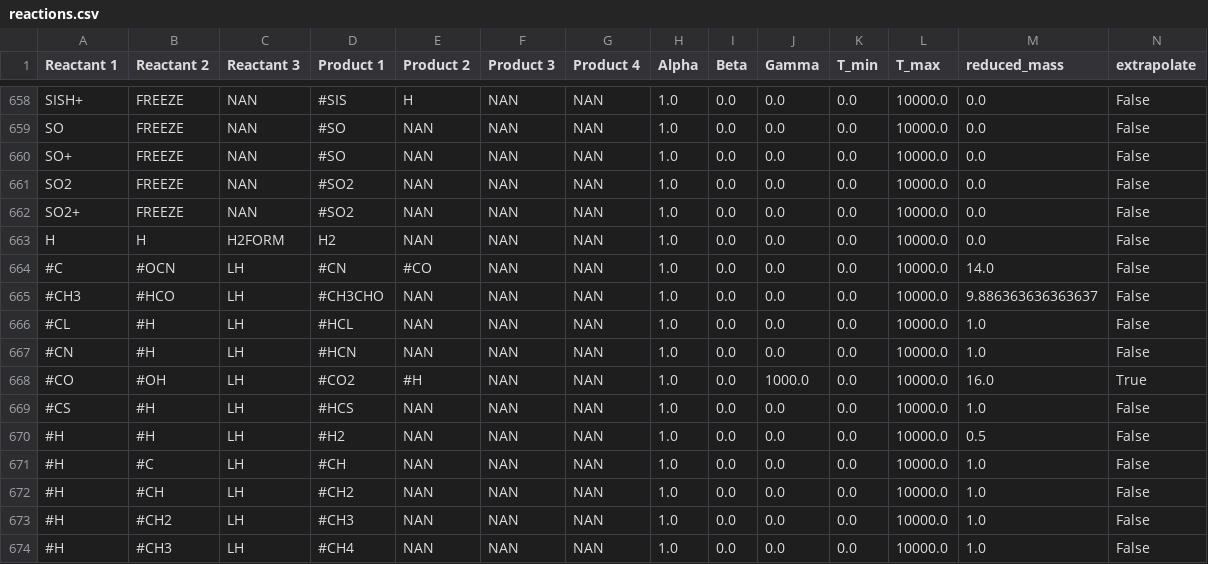
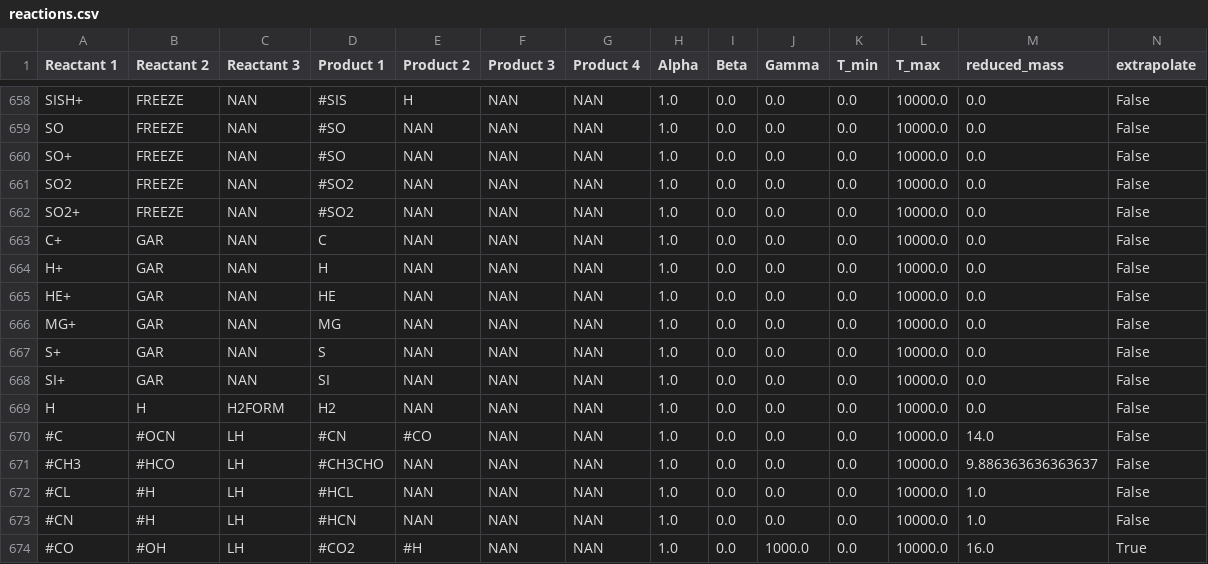
Before and after one commit to uclchem/UCLCHEM, a CSV file: src/uclchem/reactions.csv, drawn as a sheet; only a part is shown, gaps mark what is left out; the shorter side is filled out with more unchanged rows.

```diff
--- a/src/uclchem/reactions.csv
+++ b/src/uclchem/reactions.csv
@@ -662,2 +662,8 @@ SO2,FREEZE,NAN,#SO2,NAN,NAN,NAN,1.0,0.0,0.0,0.0,10000.0,0.0,False
 SO2+,FREEZE,NAN,#SO2,NAN,NAN,NAN,1.0,0.0,0.0,0.0,10000.0,0.0,False
+C+,GAR,NAN,C,NAN,NAN,NAN,1.0,0.0,0.0,0.0,10000.0,0.0,False
+H+,GAR,NAN,H,NAN,NAN,NAN,1.0,0.0,0.0,0.0,10000.0,0.0,False
+HE+,GAR,NAN,HE,NAN,NAN,NAN,1.0,0.0,0.0,0.0,10000.0,0.0,False
+MG+,GAR,NAN,MG,NAN,NAN,NAN,1.0,0.0,0.0,0.0,10000.0,0.0,False
+S+,GAR,NAN,S,NAN,NAN,NAN,1.0,0.0,0.0,0.0,10000.0,0.0,False
+SI+,GAR,NAN,SI,NAN,NAN,NAN,1.0,0.0,0.0,0.0,10000.0,0.0,False
 H,H,H2FORM,H2,NAN,NAN,NAN,1.0,0.0,0.0,0.0,10000.0,0.0,False
```
Also changed, not shown: 5 other files.
